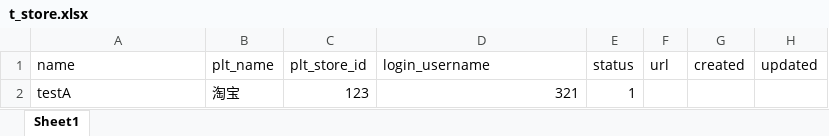
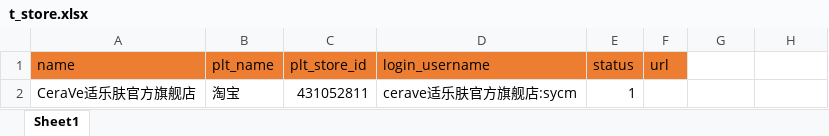
Before and after one commit to 2659910409/EC_Spider, an Excel workbook: init_scripts/INIT_TABLE_DATA/t_store.xlsx, sheet Sheet1, drawn as a sheet; values as stored, in another font and other column widths than the file's, no borders; removed rows and columns are numbered as before the commit, all else as after; the diff names each change by its address in the sheet, - before the commit and + after, or states it on an @@ line.

```diff
--- a/init_scripts/INIT_TABLE_DATA/t_store.xlsx (sheet Sheet1)
+++ b/init_scripts/INIT_TABLE_DATA/t_store.xlsx (sheet Sheet1)
-A1:F1 fill: none
+A1:F1 fill: #ED7D31
-G1: created
+G1: (empty)
-H1: updated
+H1: (empty)
-row 2: testA | 淘宝 | 123 | 321 | 1
+row 2: CeraVe适乐肤官方旗舰店 | 淘宝 | 431052811 | cerave适乐肤官方旗舰店:sycm | 1
```
Also changed, not shown: init_scripts/INIT_TABLE_DATA/t_store_property.xlsx, 11 other files.
